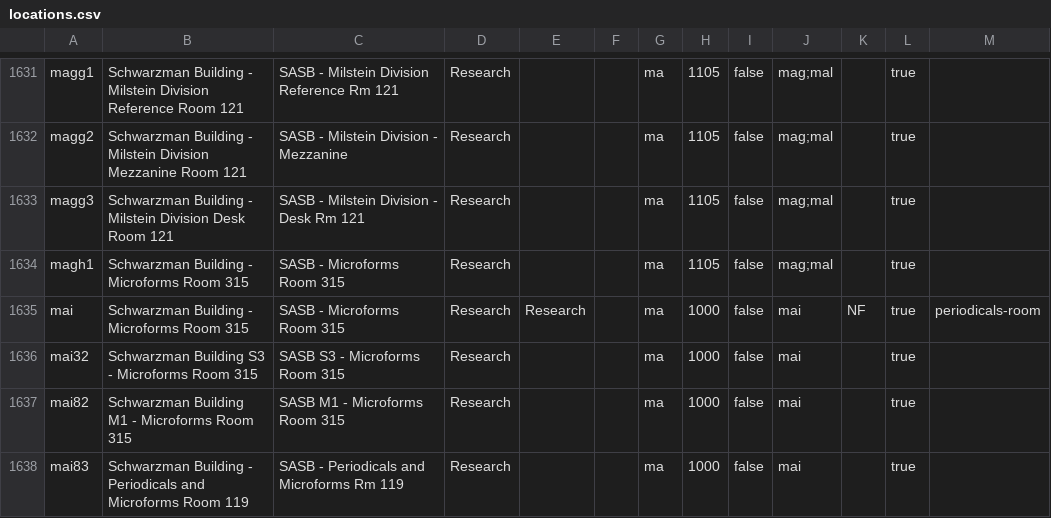
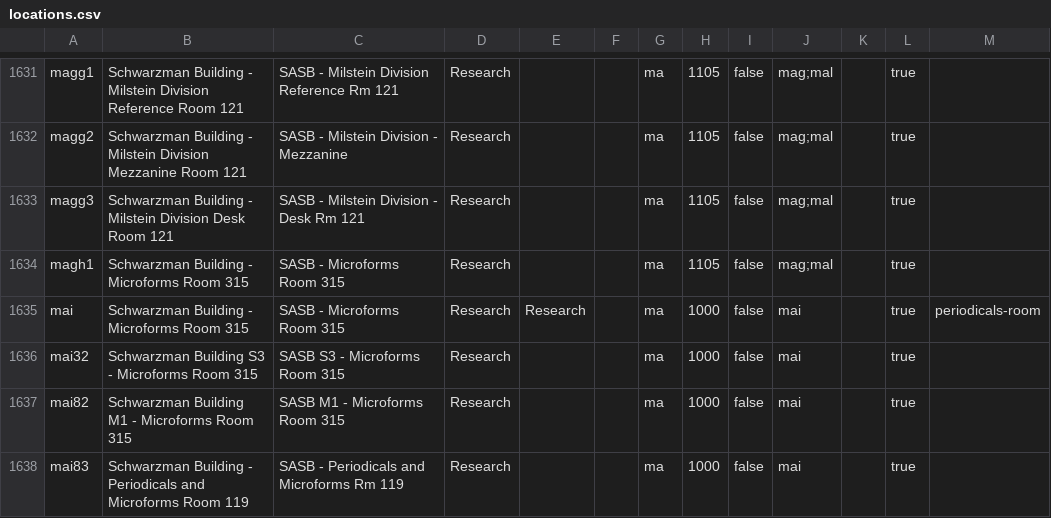
Before and after one commit to NYPL/nypl-core, a CSV file: vocabularies/csv/locations.csv, drawn as a sheet; only a part is shown, gaps mark what is left out.

Commit message:
remove nf from locations.csv

```diff
--- a/vocabularies/csv/locations.csv
+++ b/vocabularies/csv/locations.csv
@@ -1634,3 +1634,3 @@ magg3,Schwarzman Building - Milstein Division Desk Room 121,SASB - Milstein Divi
 magh1,Schwarzman Building - Microforms Room 315,SASB - Microforms Room 315,Research,,,ma,1105,false,mag;mal,,true,
-mai,Schwarzman Building - Microforms Room 315,SASB - Microforms Room 315,Research,Research,,ma,1000,false,mai,NF,true,periodicals-room
+mai,Schwarzman Building - Microforms Room 315,SASB - Microforms Room 315,Research,Research,,ma,1000,false,mai,,true,periodicals-room
 mai32,Schwarzman Building S3 - Microforms Room 315,SASB S3 - Microforms Room 315,Research,,,ma,1000,false,mai,,true,
```
Also changed, not shown: 1 other file.
